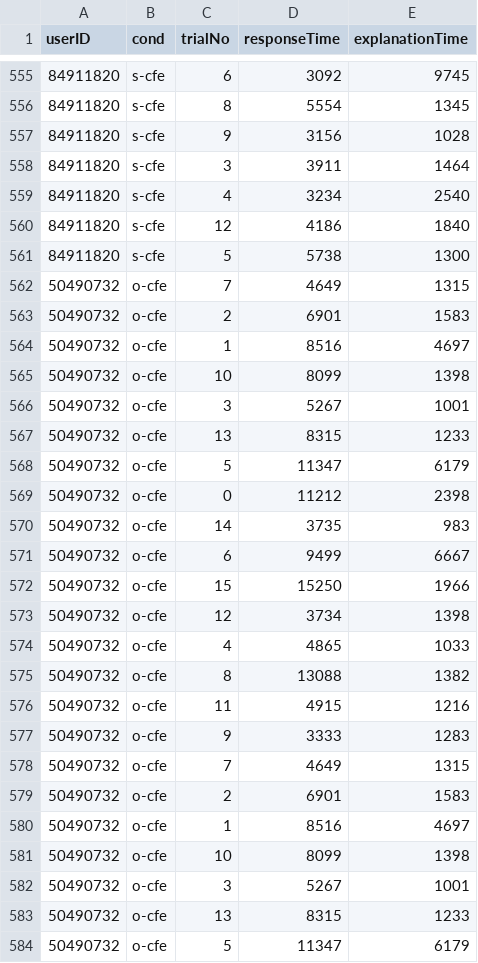
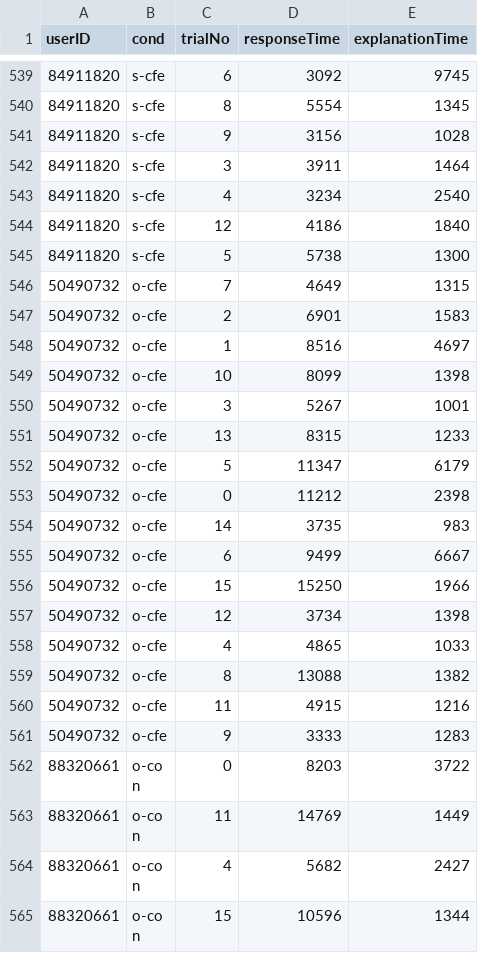
Before and after one commit to andreArtelt/IJCAI24-CF_Tut, a CSV file: CESORP_data_final/reactionTimesTask.csv, drawn as a sheet; only a part is shown, gaps mark what is left out; the shorter side is filled out with more unchanged rows; the diff covers the shown part only.

```diff
--- a/CESORP_data_final/reactionTimesTask.csv
+++ b/CESORP_data_final/reactionTimesTask.csv
@@ -561,18 +545,2 @@ userID,cond,trialNo,responseTime,explanationTime
 84911820,s-cfe,5,5738,1300
-50490732,o-cfe,7,4649,1315
-50490732,o-cfe,2,6901,1583
-50490732,o-cfe,1,8516,4697
-50490732,o-cfe,10,8099,1398
-50490732,o-cfe,3,5267,1001
-50490732,o-cfe,13,8315,1233
-50490732,o-cfe,5,11347,6179
-50490732,o-cfe,0,11212,2398
-50490732,o-cfe,14,3735,983
-50490732,o-cfe,6,9499,6667
-50490732,o-cfe,15,15250,1966
-50490732,o-cfe,12,3734,1398
-50490732,o-cfe,4,4865,1033
-50490732,o-cfe,8,13088,1382
-50490732,o-cfe,11,4915,1216
-50490732,o-cfe,9,3333,1283
 50490732,o-cfe,7,4649,1315
```
Also changed, not shown: 16 removed rows elsewhere in this file, CESORP_data_final/demographics.csv, CESORP_data_final/reactionTimesInstructions.csv, 2 other files.
